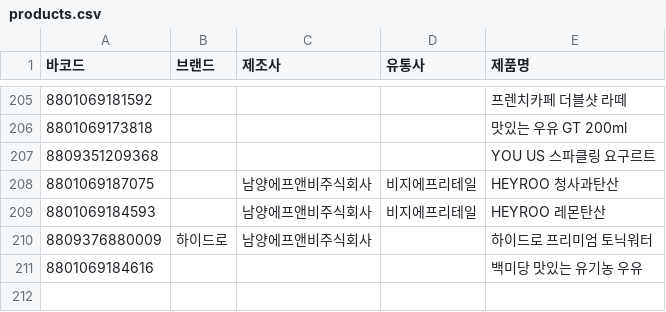
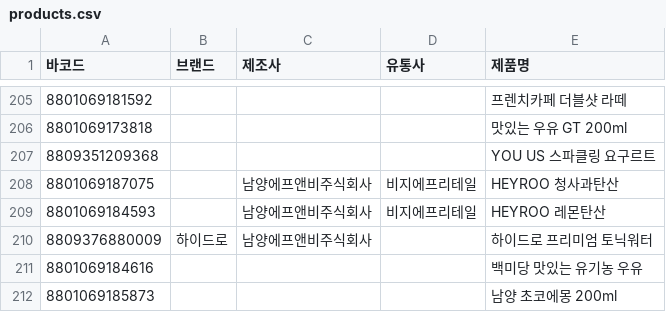
Before and after one commit to NullFull/isnamyang, a CSV file: backend/data/products.csv, drawn as a sheet; only a part is shown, gaps mark what is left out; the diff names each change by its address in the sheet, - before the commit and + after, or states it on an @@ line.

Commit message:
Update products.csv

```diff
--- a/backend/data/products.csv
+++ b/backend/data/products.csv
+row 212: 8801069185873 |  |  |  | 남양 초코에몽 200ml
```
